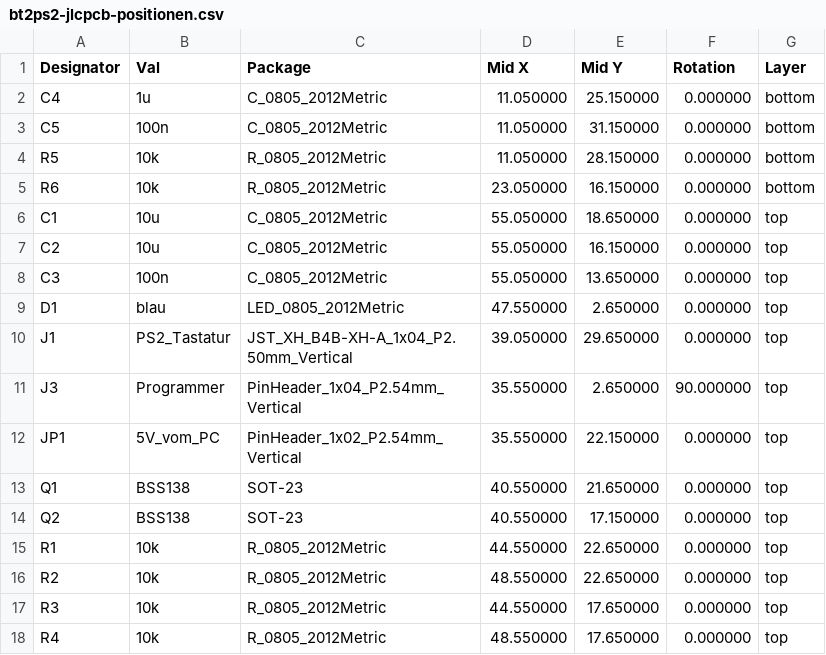
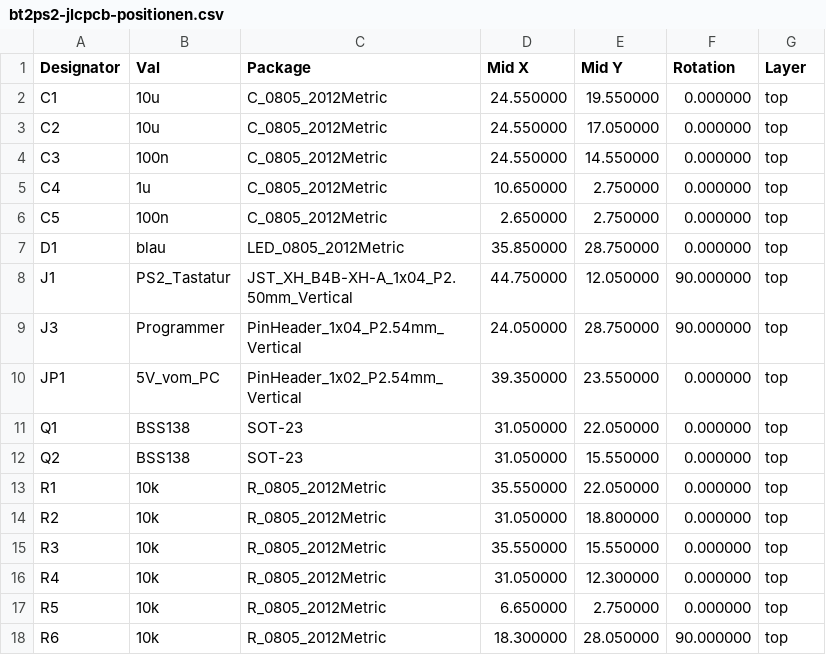
Before and after one commit to sfambach/esp32-bt2ps2, a CSV file: hardware/bt2ps2-smd/fertigung/bt2ps2-jlcpcb-positionen.csv, drawn as a sheet; only a part is shown; the diff covers the shown part only.

```diff
--- a/hardware/bt2ps2-smd/fertigung/bt2ps2-jlcpcb-positionen.csv
+++ b/hardware/bt2ps2-smd/fertigung/bt2ps2-jlcpcb-positionen.csv
@@ -1,18 +1,18 @@
 Designator,Val,Package,Mid X,Mid Y,Rotation,Layer
-C4,1u,C_0805_2012Metric,11.050000,25.150000,0.000000,bottom
-C5,100n,C_0805_2012Metric,11.050000,31.150000,0.000000,bottom
-R5,10k,R_0805_2012Metric,11.050000,28.150000,0.000000,bottom
-R6,10k,R_0805_2012Metric,23.050000,16.150000,0.000000,bottom
-C1,10u,C_0805_2012Metric,55.050000,18.650000,0.000000,top
-C2,10u,C_0805_2012Metric,55.050000,16.150000,0.000000,top
-C3,100n,C_0805_2012Metric,55.050000,13.650000,0.000000,top
-D1,blau,LED_0805_2012Metric,47.550000,2.650000,0.000000,top
-J1,PS2_Tastatur,JST_XH_B4B-XH-A_1x04_P2.50mm_Vertical,39.050000,29.650000,0.000000,top
-J3,Programmer,PinHeader_1x04_P2.54mm_Vertical,35.550000,2.650000,90.000000,top
-JP1,5V_vom_PC,PinHeader_1x02_P2.54mm_Vertical,35.550000,22.150000,0.000000,top
-Q1,BSS138,SOT-23,40.550000,21.650000,0.000000,top
-Q2,BSS138,SOT-23,40.550000,17.150000,0.000000,top
-R1,10k,R_0805_2012Metric,44.550000,22.650000,0.000000,top
-R2,10k,R_0805_2012Metric,48.550000,22.650000,0.000000,top
-R3,10k,R_0805_2012Metric,44.550000,17.650000,0.000000,top
-R4,10k,R_0805_2012Metric,48.550000,17.650000,0.000000,top
+C1,10u,C_0805_2012Metric,24.550000,19.550000,0.000000,top
+C2,10u,C_0805_2012Metric,24.550000,17.050000,0.000000,top
+C3,100n,C_0805_2012Metric,24.550000,14.550000,0.000000,top
+C4,1u,C_0805_2012Metric,10.650000,2.750000,0.000000,top
+C5,100n,C_0805_2012Metric,2.650000,2.750000,0.000000,top
+D1,blau,LED_0805_2012Metric,35.850000,28.750000,0.000000,top
+J1,PS2_Tastatur,JST_XH_B4B-XH-A_1x04_P2.50mm_Vertical,44.750000,12.050000,90.000000,top
+J3,Programmer,PinHeader_1x04_P2.54mm_Vertical,24.050000,28.750000,90.000000,top
+JP1,5V_vom_PC,PinHeader_1x02_P2.54mm_Vertical,39.350000,23.550000,0.000000,top
+Q1,BSS138,SOT-23,31.050000,22.050000,0.000000,top
+Q2,BSS138,SOT-23,31.050000,15.550000,0.000000,top
+R1,10k,R_0805_2012Metric,35.550000,22.050000,0.000000,top
+R2,10k,R_0805_2012Metric,31.050000,18.800000,0.000000,top
+R3,10k,R_0805_2012Metric,35.550000,15.550000,0.000000,top
+R4,10k,R_0805_2012Metric,31.050000,12.300000,0.000000,top
+R5,10k,R_0805_2012Metric,6.650000,2.750000,0.000000,top
+R6,10k,R_0805_2012Metric,18.300000,28.050000,90.000000,top
```
Also changed, not shown: 1 removed row and 11 edited cells elsewhere in this file, hardware/bt2ps2-smd/fertigung/stueckliste.csv, 17 other files.
